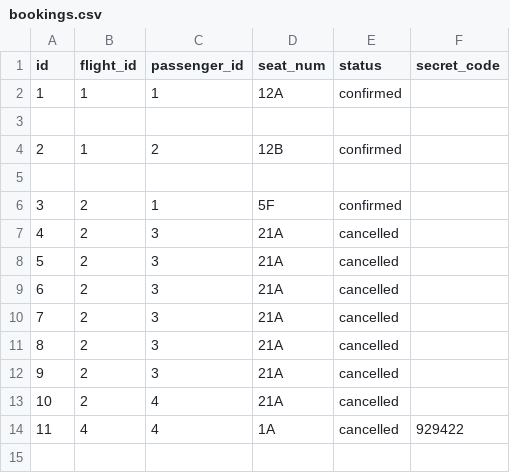
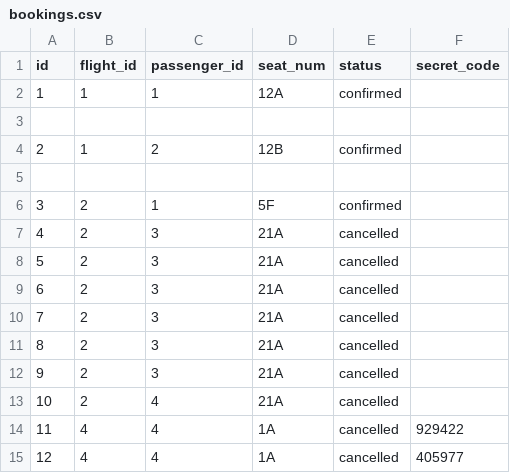
Before and after one commit to 3oshibka12/cpp-project-airline, a CSV file: data/bookings.csv, drawn as a sheet; the diff names each change by its address in the sheet, - before the commit and + after, or states it on an @@ line.

```diff
--- a/data/bookings.csv
+++ b/data/bookings.csv
+row 15: 12 | 4 | 4 | 1A | cancelled | 405977
```
Also changed, not shown: 4 other files.
